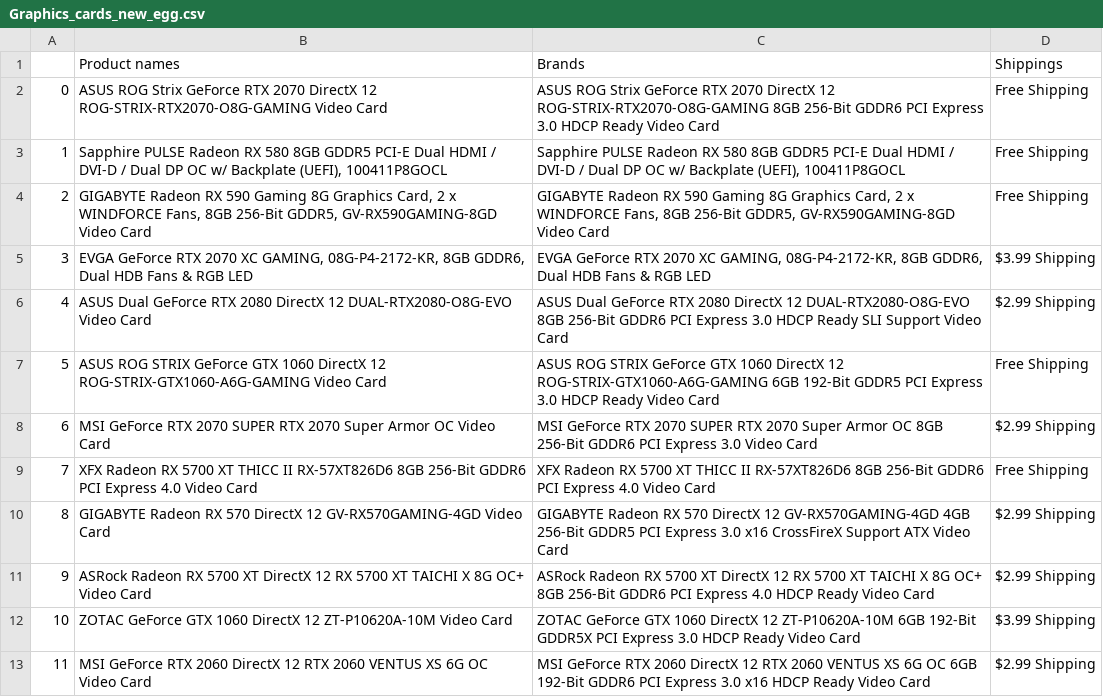
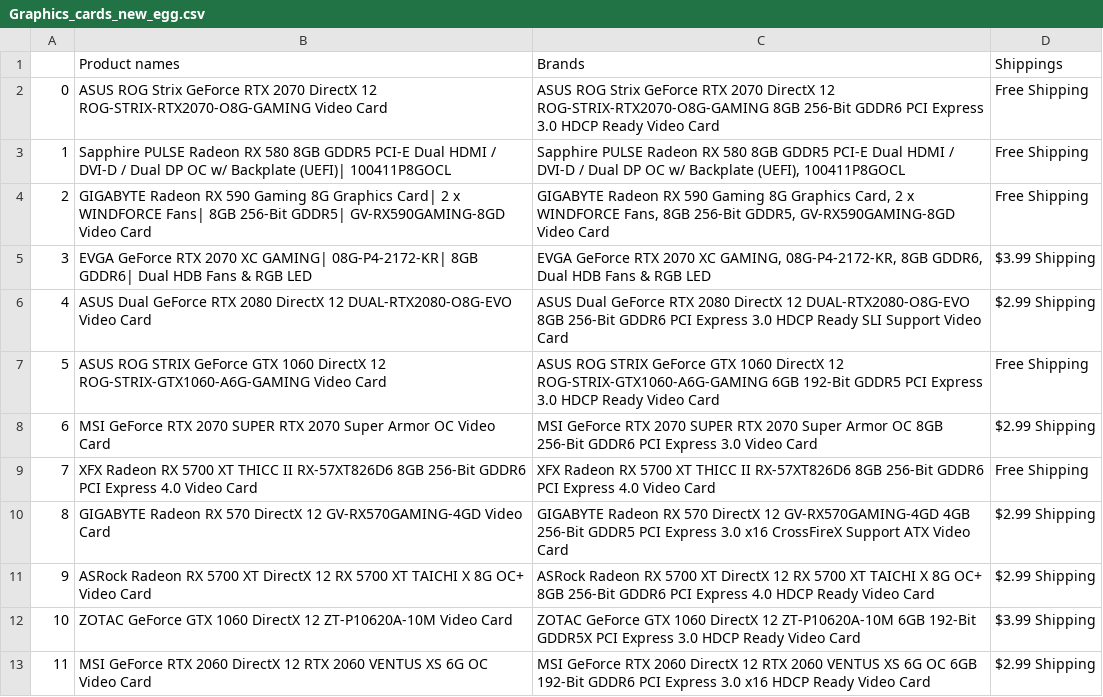
Before and after one commit to neemiasbsilva/WebScraping, a CSV file: Graphics_cards_new_egg.csv, drawn as a sheet.

Commit message:
Csv file for the web site new egg & web scrapping to graphics card

```diff
--- a/Graphics_cards_new_egg.csv
+++ b/Graphics_cards_new_egg.csv
@@ -2,5 +2,5 @@
 0,ASUS ROG Strix GeForce RTX 2070 DirectX 12 ROG-STRIX-RTX2070-O8G-GAMING Video Card,ASUS ROG Strix GeForce RTX 2070 DirectX 12 ROG-STRIX-RTX2070-O8G-GAMING 8GB 256-Bit GDDR6 PCI Express 3.0 HDCP Ready Video Card,Free Shipping
-1,"Sapphire PULSE Radeon RX 580 8GB GDDR5 PCI-E Dual HDMI / DVI-D / Dual DP OC w/ Backplate (UEFI), 100411P8GOCL","Sapphire PULSE Radeon RX 580 8GB GDDR5 PCI-E Dual HDMI / DVI-D / Dual DP OC w/ Backplate (UEFI), 100411P8GOCL",Free Shipping
-2,"GIGABYTE Radeon RX 590 Gaming 8G Graphics Card, 2 x WINDFORCE Fans, 8GB 256-Bit GDDR5, GV-RX590GAMING-8GD Video Card","GIGABYTE Radeon RX 590 Gaming 8G Graphics Card, 2 x WINDFORCE Fans, 8GB 256-Bit GDDR5, GV-RX590GAMING-8GD Video Card",Free Shipping
-3,"EVGA GeForce RTX 2070 XC GAMING, 08G-P4-2172-KR, 8GB GDDR6, Dual HDB Fans & RGB LED","EVGA GeForce RTX 2070 XC GAMING, 08G-P4-2172-KR, 8GB GDDR6, Dual HDB Fans & RGB LED",$3.99 Shipping
+1,Sapphire PULSE Radeon RX 580 8GB GDDR5 PCI-E Dual HDMI / DVI-D / Dual DP OC w/ Backplate (UEFI)| 100411P8GOCL,"Sapphire PULSE Radeon RX 580 8GB GDDR5 PCI-E Dual HDMI / DVI-D / Dual DP OC w/ Backplate (UEFI), 100411P8GOCL",Free Shipping
+2,GIGABYTE Radeon RX 590 Gaming 8G Graphics Card| 2 x WINDFORCE Fans| 8GB 256-Bit GDDR5| GV-RX590GAMING-8GD Video Card,"GIGABYTE Radeon RX 590 Gaming 8G Graphics Card, 2 x WINDFORCE Fans, 8GB 256-Bit GDDR5, GV-RX590GAMING-8GD Video Card",Free Shipping
+3,EVGA GeForce RTX 2070 XC GAMING| 08G-P4-2172-KR| 8GB GDDR6| Dual HDB Fans & RGB LED,"EVGA GeForce RTX 2070 XC GAMING, 08G-P4-2172-KR, 8GB GDDR6, Dual HDB Fans & RGB LED",$3.99 Shipping
 4,ASUS Dual GeForce RTX 2080 DirectX 12 DUAL-RTX2080-O8G-EVO Video Card,ASUS Dual GeForce RTX 2080 DirectX 12 DUAL-RTX2080-O8G-EVO 8GB 256-Bit GDDR6 PCI Express 3.0 HDCP Ready SLI Support Video Card,$2.99 Shipping
```
